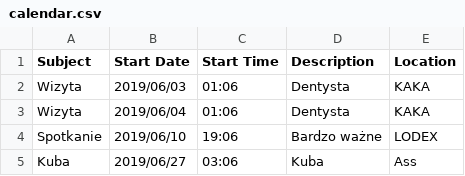
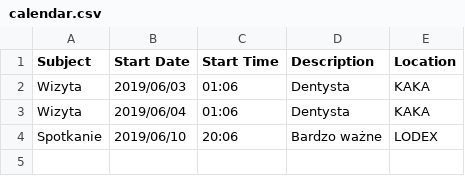
Before and after one commit to ZygmuntJakub/Calendar, a CSV file: calendar.csv, drawn as a sheet.

```diff
--- a/calendar.csv
+++ b/calendar.csv
@@ -3,3 +3,2 @@
 "Wizyta","2019/06/04","01:06","Dentysta","KAKA"
-"Spotkanie","2019/06/10","19:06","Bardzo ważne","LODEX"
-"Kuba","2019/06/27","03:06","Kuba","Ass"
+"Spotkanie","2019/06/10","20:06","Bardzo ważne","LODEX"
```
Also changed, not shown: 1 other file.
